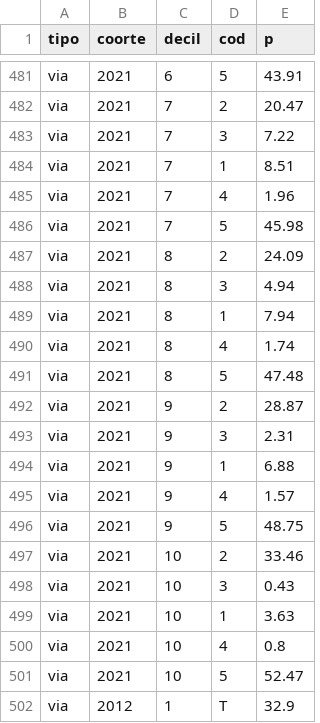
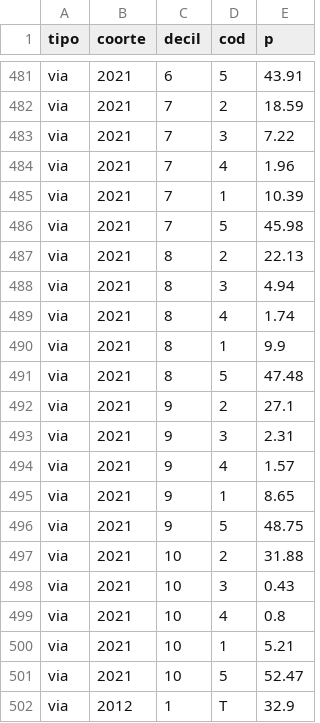
Before and after one commit to mancano-tales/open-data-analysis, a CSV file: docs/posts/portas-renda-coortes-anuais/data/probabilidades_por_decil.csv, drawn as a sheet; only a part is shown, gaps mark what is left out; the diff covers the shown part only.

```diff
--- a/docs/posts/portas-renda-coortes-anuais/data/probabilidades_por_decil.csv
+++ b/docs/posts/portas-renda-coortes-anuais/data/probabilidades_por_decil.csv
@@ -481,21 +481,21 @@
 "via",2021,6,"5",43.91
-"via",2021,7,"2",20.47
+"via",2021,7,"2",18.59
 "via",2021,7,"3",7.22
-"via",2021,7,"1",8.51
 "via",2021,7,"4",1.96
+"via",2021,7,"1",10.39
 "via",2021,7,"5",45.98
-"via",2021,8,"2",24.09
+"via",2021,8,"2",22.13
 "via",2021,8,"3",4.94
-"via",2021,8,"1",7.94
 "via",2021,8,"4",1.74
+"via",2021,8,"1",9.9
 "via",2021,8,"5",47.48
-"via",2021,9,"2",28.87
+"via",2021,9,"2",27.1
 "via",2021,9,"3",2.31
-"via",2021,9,"1",6.88
 "via",2021,9,"4",1.57
+"via",2021,9,"1",8.65
 "via",2021,9,"5",48.75
-"via",2021,10,"2",33.46
+"via",2021,10,"2",31.88
 "via",2021,10,"3",0.43
-"via",2021,10,"1",3.63
 "via",2021,10,"4",0.8
+"via",2021,10,"1",5.21
 "via",2021,10,"5",52.47
```
Also changed, not shown: 6 added rows, 6 removed rows and 6 edited cells elsewhere in this file, docs/posts/portas-renda-coortes-anuais/data/matriz_2021_modalidade.csv, docs/posts/portas-renda-coortes-anuais/data/matriz_2021_porta.csv, 37 other files.
